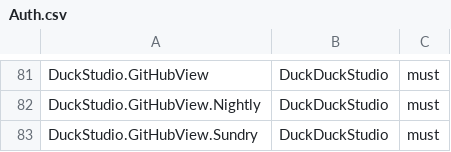
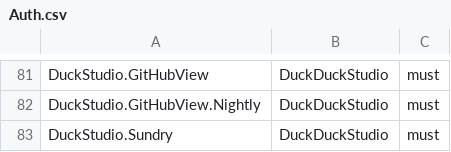
Before and after one commit to lifulinng-jsite/winget-pkgs, a CSV file: Tools/Auth.csv, drawn as a sheet; only a part is shown, gaps mark what is left out.

Commit message:
fix: Correct the wrong identifier in Auth.csv (#234353)

```diff
--- a/Tools/Auth.csv
+++ b/Tools/Auth.csv
@@ -82,2 +82,2 @@ DuckStudio.GitHubView,DuckDuckStudio,must
 DuckStudio.GitHubView.Nightly,DuckDuckStudio,must
-DuckStudio.GitHubView.Sundry,DuckDuckStudio,must
+DuckStudio.Sundry,DuckDuckStudio,must
```
